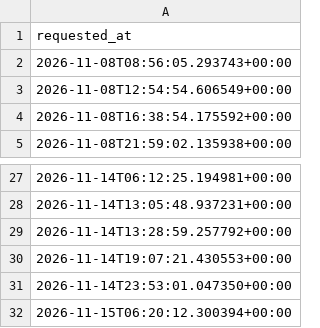
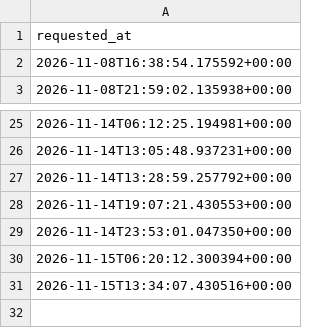
Before and after one commit to andrei0182/SuperBet, a CSV file: pinnapi_requests.csv, drawn as a sheet; only a part is shown, gaps mark what is left out; removed rows and columns are numbered as before the commit, all else as after; the diff names each change by its address in the sheet, - before the commit and + after, or states it on an @@ line.

```diff
--- a/pinnapi_requests.csv
+++ b/pinnapi_requests.csv
-row 2: 2026-11-08T08:56:05.293743+00:00
-row 3: 2026-11-08T12:54:54.606549+00:00
+row 31: 2026-11-15T13:34:07.430516+00:00
```
Also changed, not shown: 1 other file.
